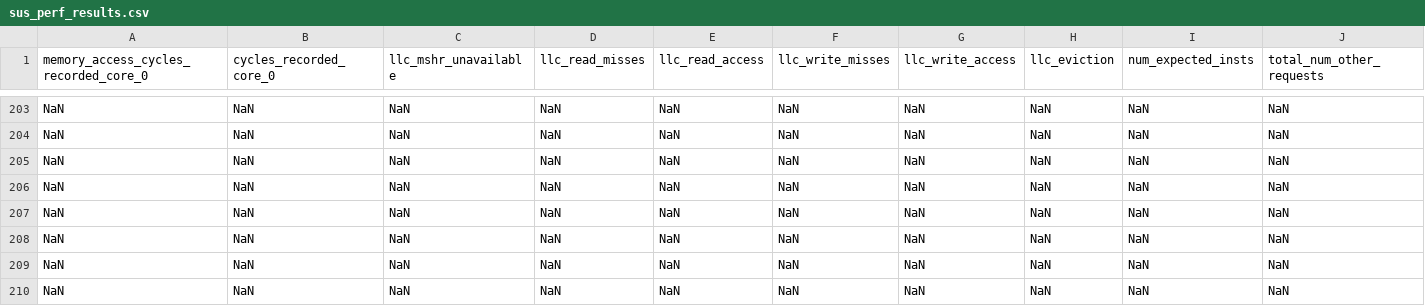
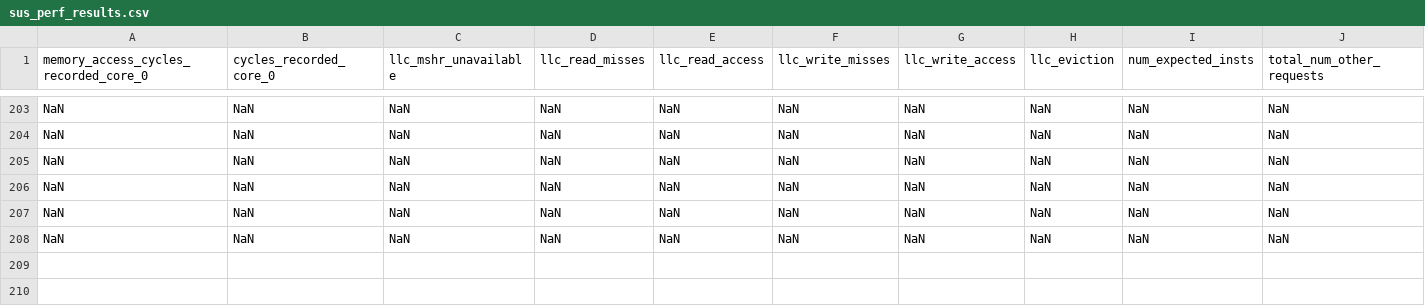
Before and after one commit to Stardust-lf/ramulator2-latency-supported, a CSV file: illustration_script/sus_perf_results.csv, drawn as a sheet; only a part is shown, gaps mark what is left out; rows hold the shown columns only; the diff names each change by its address in the sheet, - before the commit and + after, or states it on an @@ line.

```diff
--- a/illustration_script/sus_perf_results.csv
+++ b/illustration_script/sus_perf_results.csv
-row 205: NaN | NaN | NaN | NaN | NaN | NaN | NaN | NaN | NaN | NaN
-row 208: NaN | NaN | NaN | NaN | NaN | NaN | NaN | NaN | NaN | NaN
```
Also changed, not shown: 2 other files.
